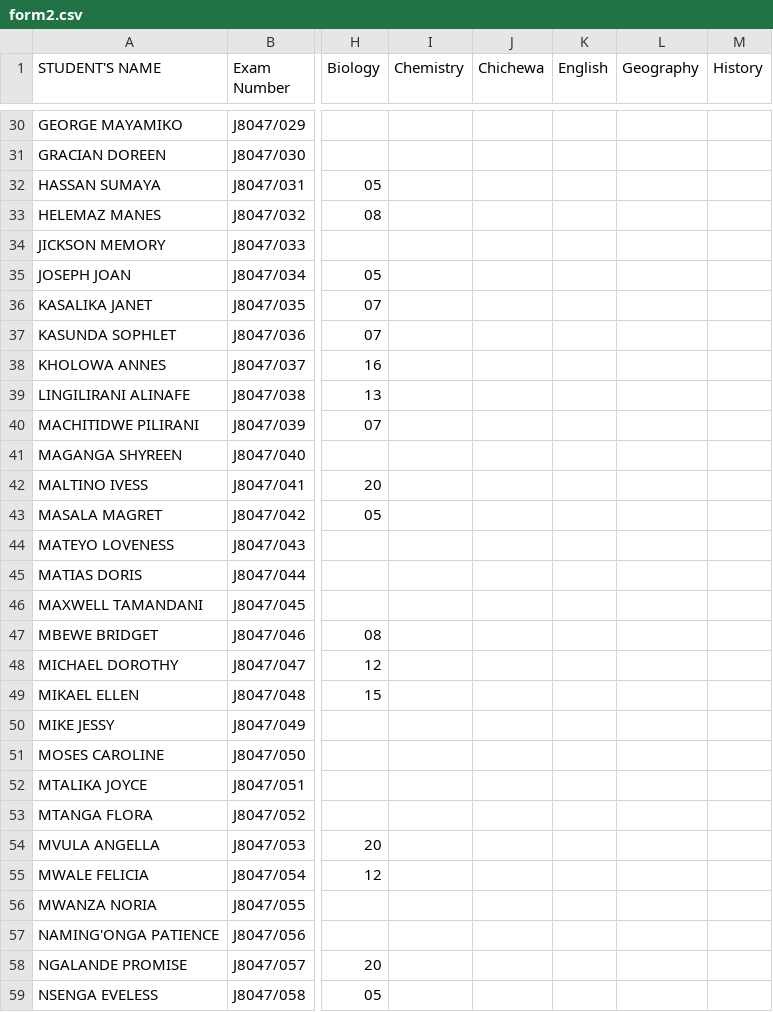
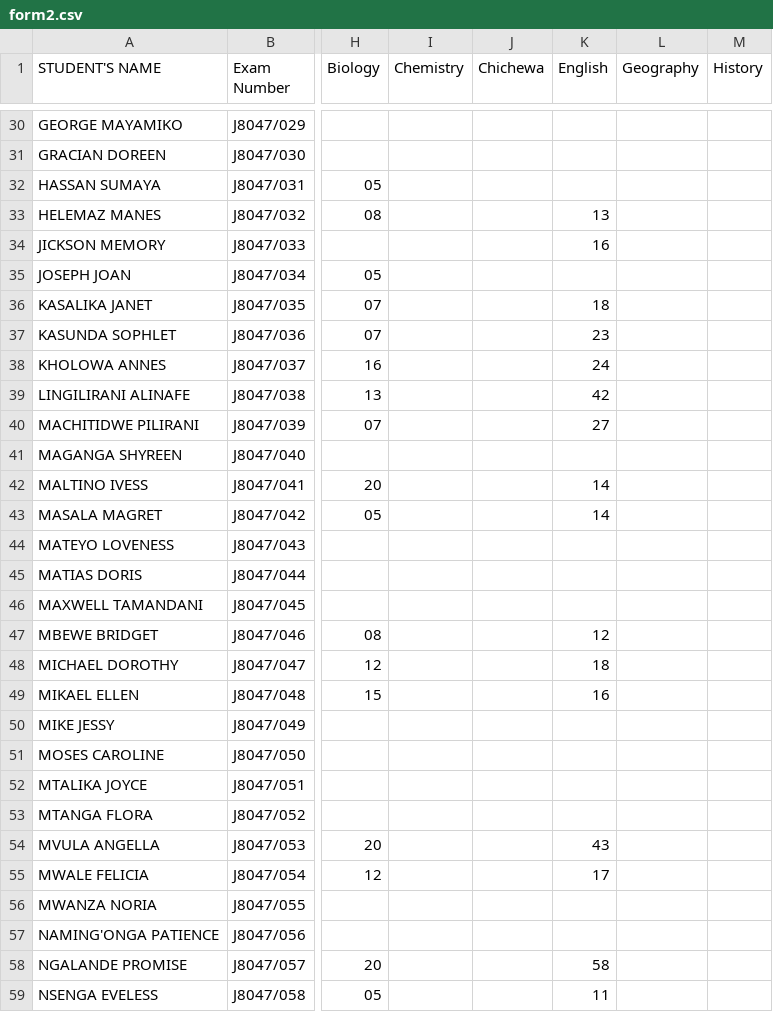
Before and after one commit to magawass/m1, a CSV file: form2.csv, drawn as a sheet; only a part is shown, gaps mark what is left out; the diff covers the shown part only; the diff names each change by its address in the sheet, - before the commit and + after, or states it on an @@ line.

Commit message:
Update: form2 - English (4/27/2026, 11:25:12 AM)

```diff
--- a/form2.csv
+++ b/form2.csv
-K33 (English): (empty)
+K33 (English): 13
-K34 (English): (empty)
+K34 (English): 16
-K36 (English): (empty)
+K36 (English): 18
-K37 (English): (empty)
+K37 (English): 23
-K38 (English): (empty)
+K38 (English): 24
-K39 (English): (empty)
+K39 (English): 42
-K40 (English): (empty)
+K40 (English): 27
-K42:K43 (English): (empty)
+K42:K43 (English): 14
-K47 (English): (empty)
+K47 (English): 12
-K48 (English): (empty)
+K48 (English): 18
-K49 (English): (empty)
+K49 (English): 16
-K54 (English): (empty)
+K54 (English): 43
-K55 (English): (empty)
+K55 (English): 17
-K58 (English): (empty)
+K58 (English): 58
-K59 (English): (empty)
+K59 (English): 11
```
Also changed, not shown: 53 edited cells elsewhere in this file.
